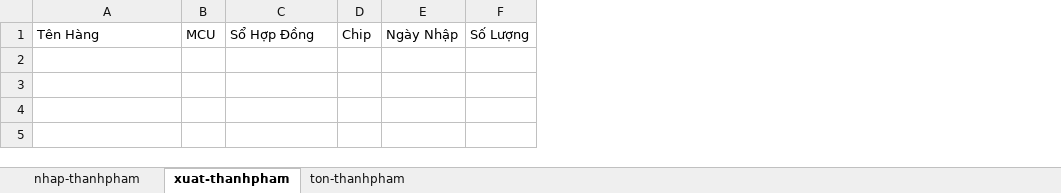
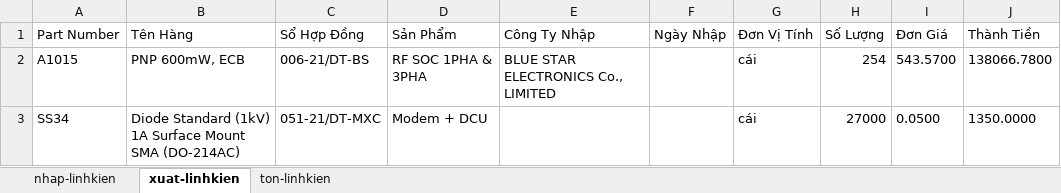
Before and after one commit to Danh-coder/Data-Manager-Electron-App, an Excel workbook: My Excel File.xlsx, sheet xuat-linhkien, drawn as a sheet; values as stored, in another font and other column widths than the file's, no borders; removed rows and columns are numbered as before the commit, all else as after; the diff names each change by its address in the sheet, - before the commit and + after, or states it on an @@ line.

```diff
--- a/My Excel File.xlsx (sheet xuat-linhkien)
+++ b/My Excel File.xlsx (sheet xuat-linhkien)
-sheet tab: nhap-thanhpham
+sheet tab: nhap-linhkien
-sheet tab: xuat-thanhpham
+sheet tab: xuat-linhkien
-sheet tab: ton-thanhpham
+sheet tab: ton-linhkien
+column A (Part Number), empty
-column B (MCU), empty
-column D (Chip), empty
+column D (Sản Phẩm), empty
+column E (Công Ty Nhập), empty
+column G (Đơn Vị Tính), empty
+column I (Đơn Giá), empty
+column J (Thành Tiền), empty
+row 2: A1015 | PNP 600mW, ECB | 006-21/DT-BS | RF SOC 1PHA & 3PHA | BLUE STAR ELECTRONICS Co., LIMITED |  | cái | 254 | 543.5700 | 138066.7800
+row 3: SS34 | Diode Standard (1kV) 1A Surface Mount SMA (DO-214AC) | 051-21/DT-MXC | Modem + DCU |  |  | cái | 27000 | 0.0500 | 1350.0000
```
Also changed, not shown: sheet nhap-linhkien, sheet ton-linhkien.
